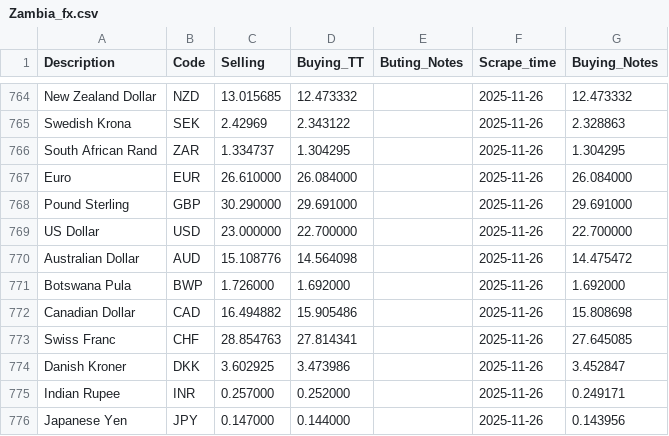
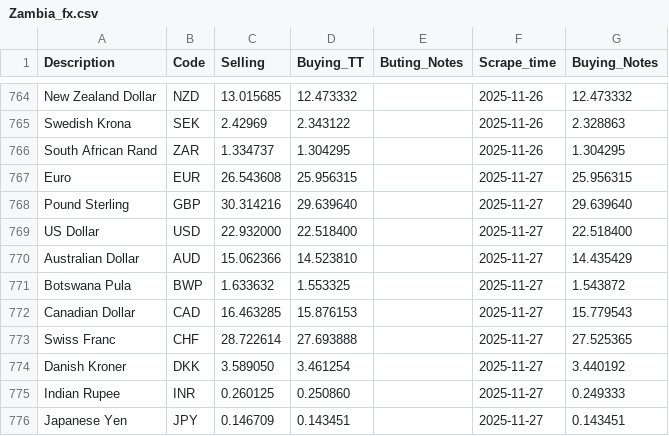
Before and after one commit to Imr-u/Afri_Rate, a CSV file: Scraper_&_datasets/Zambia_fx/Zambia_fx.csv, drawn as a sheet; only a part is shown, gaps mark what is left out; the diff covers the shown part only.

```diff
--- a/Scraper_&_datasets/Zambia_fx/Zambia_fx.csv
+++ b/Scraper_&_datasets/Zambia_fx/Zambia_fx.csv
@@ -766,11 +766,11 @@ Swedish Krona,SEK,2.42969,2.343122,,2025-11-26,2.328863
 South African Rand,ZAR,1.334737,1.304295,,2025-11-26,1.304295
-Euro,EUR,26.610000,26.084000,,2025-11-26,26.084000
-Pound Sterling,GBP,30.290000,29.691000,,2025-11-26,29.691000
-US Dollar,USD,23.000000,22.700000,,2025-11-26,22.700000
-Australian Dollar,AUD,15.108776,14.564098,,2025-11-26,14.475472
-Botswana Pula,BWP,1.726000,1.692000,,2025-11-26,1.692000
-Canadian Dollar,CAD,16.494882,15.905486,,2025-11-26,15.808698
-Swiss Franc,CHF,28.854763,27.814341,,2025-11-26,27.645085
-Danish Kroner,DKK,3.602925,3.473986,,2025-11-26,3.452847
-Indian Rupee,INR,0.257000,0.252000,,2025-11-26,0.249171
-Japanese Yen,JPY,0.147000,0.144000,,2025-11-26,0.143956
+Euro,EUR,26.543608,25.956315,,2025-11-27,25.956315
+Pound Sterling,GBP,30.314216,29.639640,,2025-11-27,29.639640
+US Dollar,USD,22.932000,22.518400,,2025-11-27,22.518400
+Australian Dollar,AUD,15.062366,14.523810,,2025-11-27,14.435429
+Botswana Pula,BWP,1.633632,1.553325,,2025-11-27,1.543872
+Canadian Dollar,CAD,16.463285,15.876153,,2025-11-27,15.779543
+Swiss Franc,CHF,28.722614,27.693888,,2025-11-27,27.525365
+Danish Kroner,DKK,3.589050,3.461254,,2025-11-27,3.440192
+Indian Rupee,INR,0.260125,0.250860,,2025-11-27,0.249333
+Japanese Yen,JPY,0.146709,0.143451,,2025-11-27,0.143451
```
Also changed, not shown: 20 edited cells elsewhere in this file.
